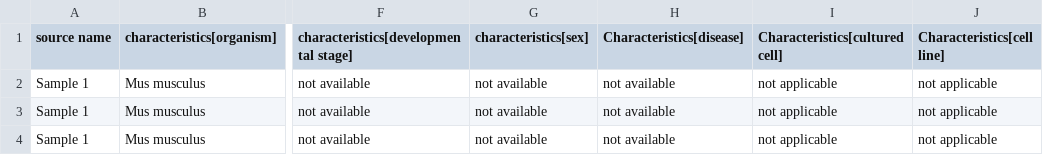
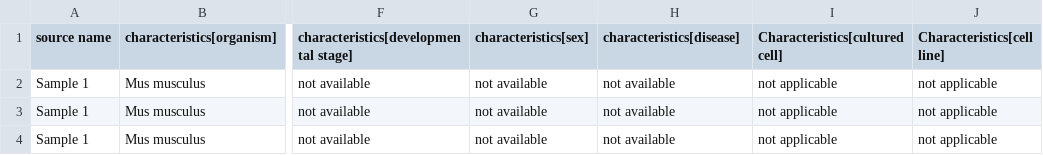
Before and after one commit to levitsky/proteomics-metadata-standard, a TSV file: annotated-projects/PXD000288/sdrf.tsv, drawn as a sheet; only a part is shown, gaps mark what is left out; the diff names each change by its address in the sheet, - before the commit and + after, or states it on an @@ line.

Commit message:
trigger

```diff
--- a/annotated-projects/PXD000288/sdrf.tsv
+++ b/annotated-projects/PXD000288/sdrf.tsv
-H1: Characteristics[disease]
+H1: characteristics[disease]
```
